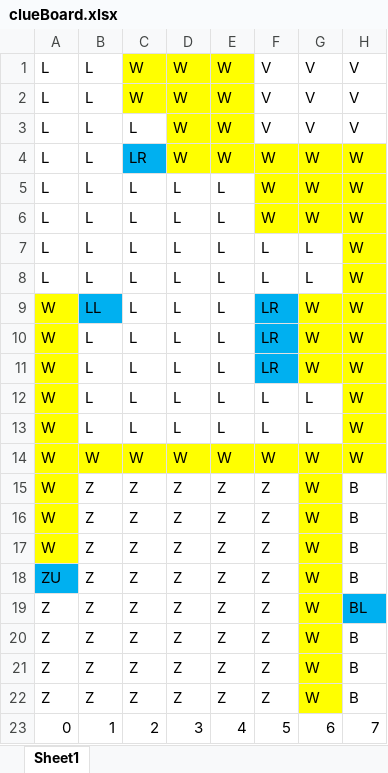
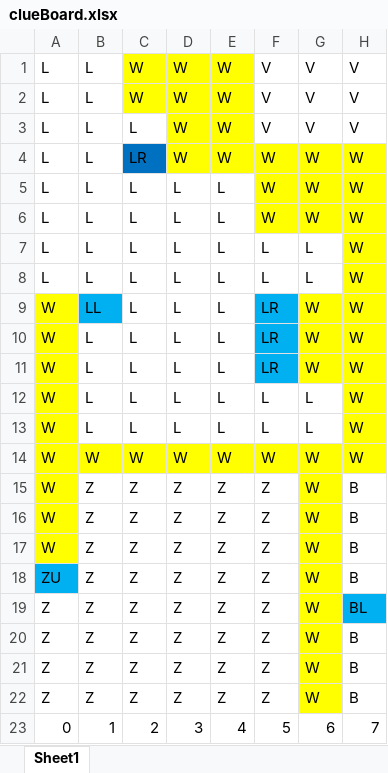
Before and after one commit to ckottcamp/tryFork, an Excel workbook: clueBoard.xlsx, sheet Sheet1, drawn as a sheet; only a part is shown; values as stored, in another font and other column widths than the file's, no borders; the diff names each change by its address in the sheet, - before the commit and + after, or states it on an @@ line.

Commit message:
Color change

```diff
--- a/clueBoard.xlsx (sheet Sheet1)
+++ b/clueBoard.xlsx (sheet Sheet1)
-C4 fill: #00B0F0
+C4 fill: #0070C0
```
